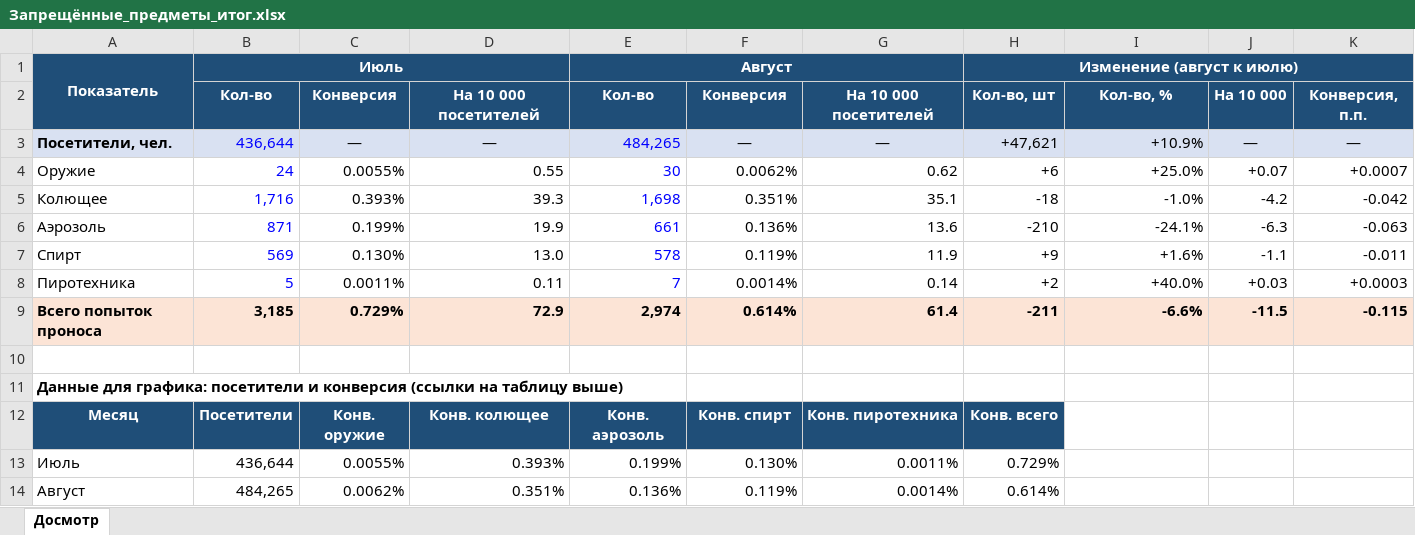
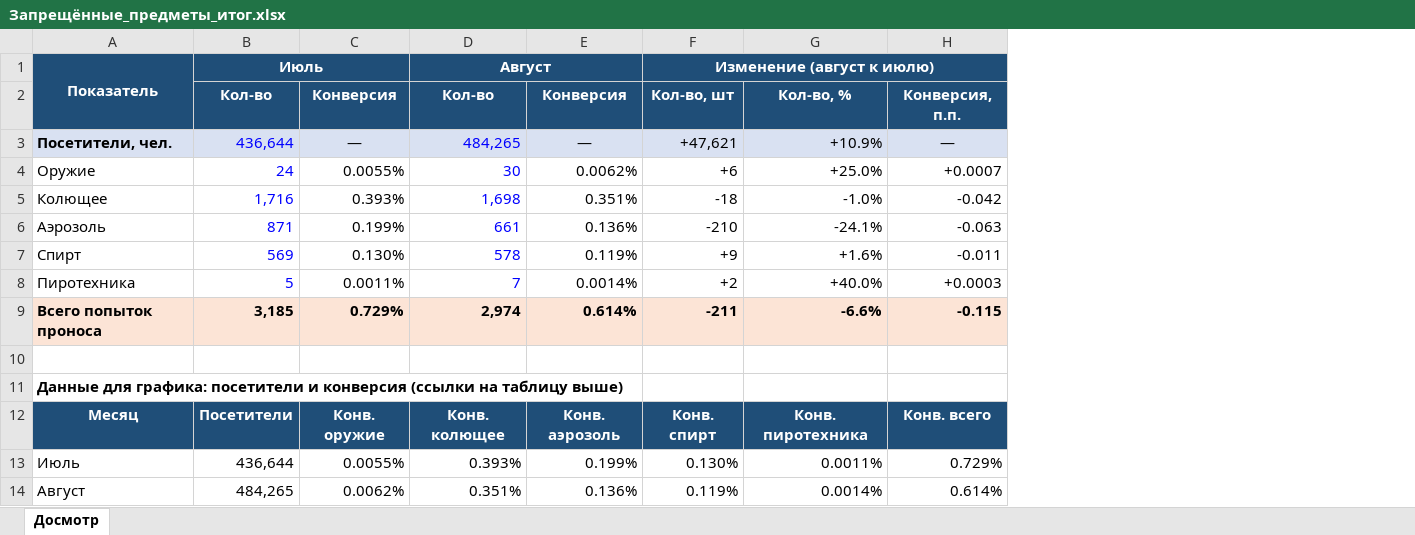
Before and after one commit to buropropuskov/systemburo, an Excel workbook: Запрещённые_предметы_итог.xlsx, sheet Досмотр, drawn as a sheet; values as stored, in another font and other column widths than the file's, no borders; charts and pictures not drawn; removed rows and columns are numbered as before the commit, all else as after; the diff names each change by its address in the sheet, - before the commit and + after, or states it on an @@ line.

Commit message:
docs: убрал из отчёта показатель на 10 000 посетителей
Из таблицы ушли колонки на 10 000 посетителей за июль, август и их разница, график без изменений.

```diff
--- a/Запрещённые_предметы_итог.xlsx (sheet Досмотр)
+++ b/Запрещённые_предметы_итог.xlsx (sheet Досмотр)
-column D, rows 2-14: На 10 000 посетителей | — | 0.55 | 39.3 | 19.9 | 13.0 | 0.11 | 72.9 |  |  | Конв. колющее | 0.393% | 0.351%
-column G, rows 2-14: На 10 000 посетителей | — | 0.62 | 35.1 | 13.6 | 11.9 | 0.14 | 61.4 |  |  | Конв. пиротехника | 0.0011% | 0.0014%
-column J, rows 2-9: На 10 000 | — | +0.07 | -4.2 | -6.3 | -1.1 | +0.03 | -11.5
-D12: Конв. аэрозоль
+D12: Конв. колющее
-E12: Конв. спирт
+E12: Конв. аэрозоль
-F12: Конв. всего
+F12: Конв. спирт
-G12: (empty)
+G12: Конв. пиротехника
-G12 fill: none
+G12 fill: #1F4E78
-H12: (empty)
+H12: Конв. всего
-H12 fill: none
+H12 fill: #1F4E78
-D13: 0.199%
+D13: 0.393%
-E13: 0.130%
+E13: 0.199%
-F13: 0.729%
+F13: 0.130%
-G13: (empty)
+G13: 0.0011%
-H13: (empty)
+H13: 0.729%
-D14: 0.136%
+D14: 0.351%
-E14: 0.119%
+E14: 0.136%
-F14: 0.614%
+F14: 0.119%
-G14: (empty)
+G14: 0.0014%
-H14: (empty)
+H14: 0.614%
```
Also changed, not shown: formulas that keep their value, charts or pictures.
